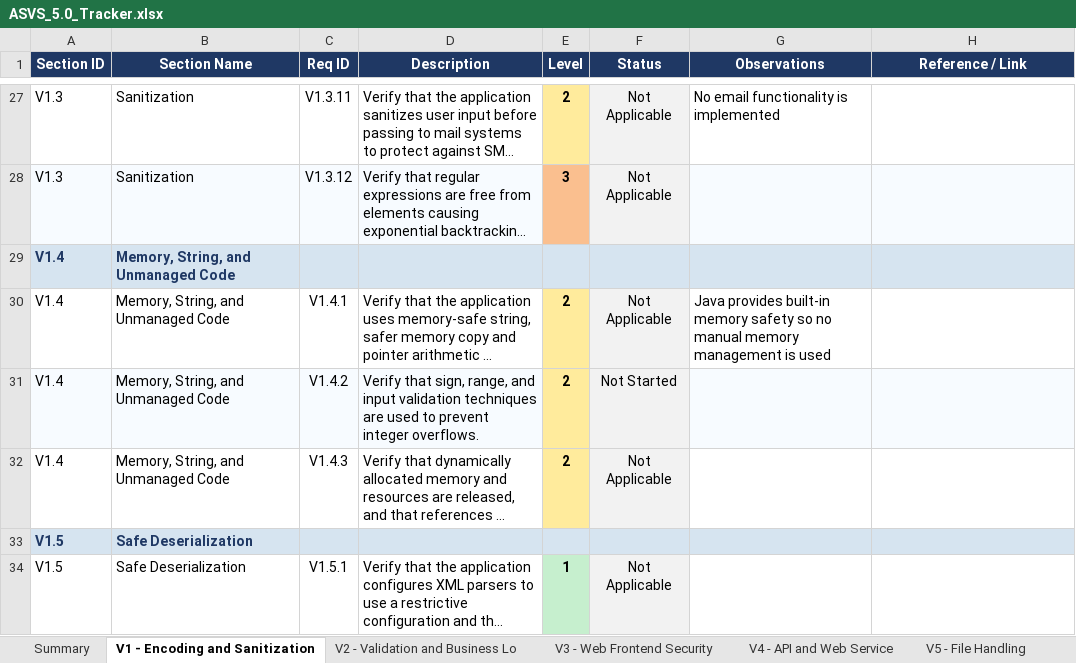
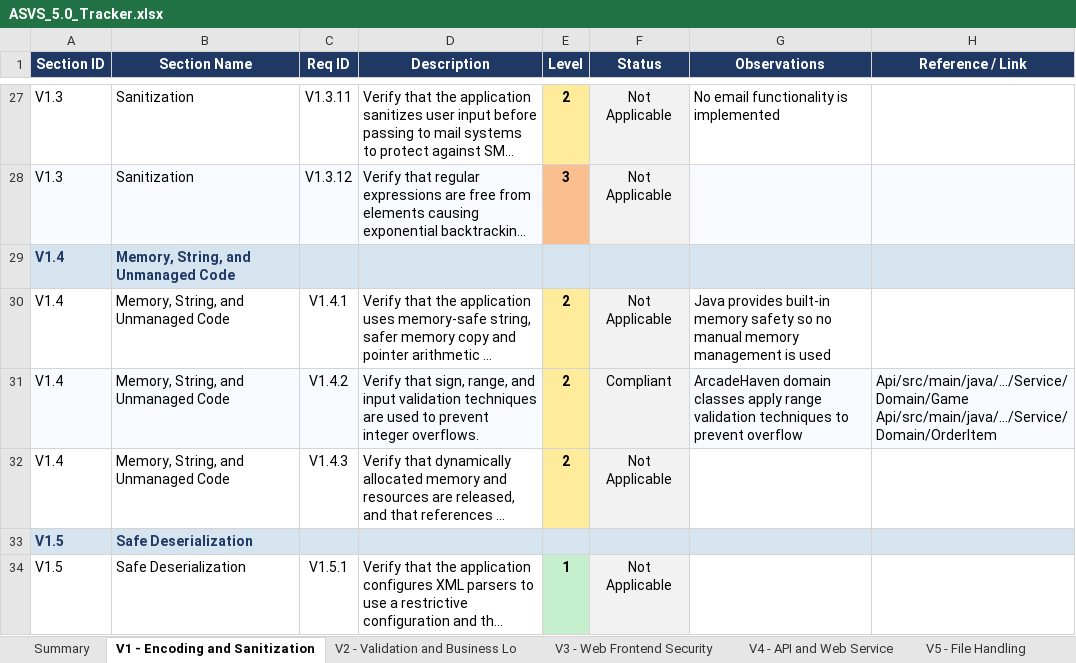
Before and after one commit to mei-desofs/desofs2026-wed_nap_2, an Excel workbook: Deliverables/ASVS_5.0_Tracker.xlsx, sheet V1 - Encoding and Sanitization, drawn as a sheet; only a part is shown, gaps mark what is left out; long unchanged cells end in …; values as stored, in another font and other column widths than the file's, no borders; conditional formats not drawn; the diff covers the shown part only; the diff names each change by its address in the sheet, - before the commit and + after, or states it on an @@ line.

Commit message:
feat: Improvement the API with the ASVS Rules specific about Rate Limit, Log Events, Http Trace, CRLF Injection prevention #9 #10 #12 #13 #16

```diff
--- a/Deliverables/ASVS_5.0_Tracker.xlsx (sheet V1 - Encoding and Sanitization)
+++ b/Deliverables/ASVS_5.0_Tracker.xlsx (sheet V1 - Encoding and Sanitization)
-F31 (Status): Not Started
+F31 (Status): Compliant
-G31 (Observations): (empty)
+G31 (Observations): ArcadeHaven domain classes apply range validation techniques to prevent overflow
-H31 (Reference / Link): (empty)
+H31 (Reference / Link): Api/src/main/java/.../Service/Domain/Game Api/src/main/java/.../Service/Domain/OrderItem
```
Also changed, not shown: 6 edited cells elsewhere in this sheet, sheet Summary, sheet V16 - Security Logging and Erro, sheet V13 - Configuration, sheet V15 - Secure Coding and Archite, charts or pictures, 19 other files.
